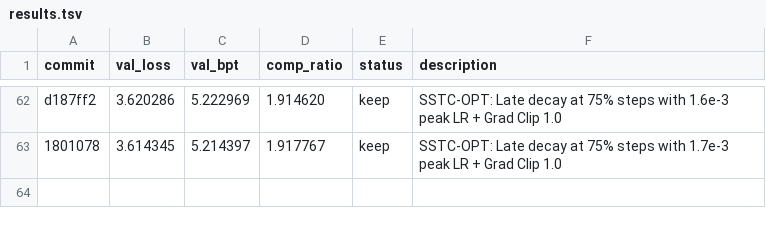
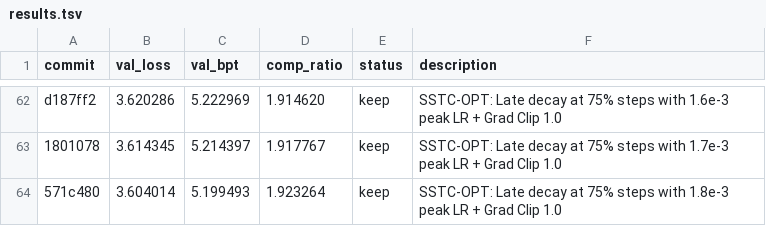
Before and after one commit to nat3058/commavq_autoresearch, a TSV file: commavq_autoresearch/results.tsv, drawn as a sheet; only a part is shown, gaps mark what is left out.

Commit message:
Update results.tsv for keep: SSTC-OPT: Late decay at 75% steps with 1.8e-3 peak LR + Grad Clip 1.0

```diff
--- a/commavq_autoresearch/results.tsv
+++ b/commavq_autoresearch/results.tsv
@@ -63 +63,2 @@ d187ff2	3.620286	5.222969	1.914620	keep	SSTC-OPT: Late decay at 75% steps with 1
 1801078	3.614345	5.214397	1.917767	keep	SSTC-OPT: Late decay at 75% steps with 1.7e-3 peak LR + Grad Clip 1.0
+571c480	3.604014	5.199493	1.923264	keep	SSTC-OPT: Late decay at 75% steps with 1.8e-3 peak LR + Grad Clip 1.0
```
